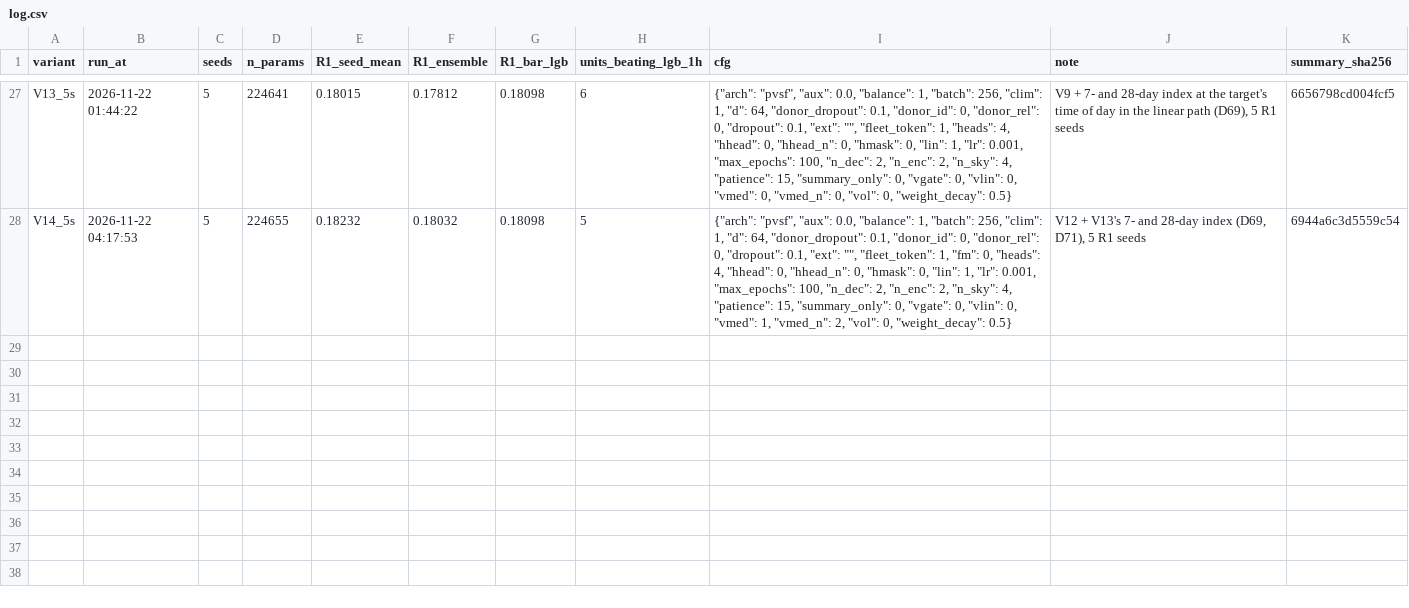
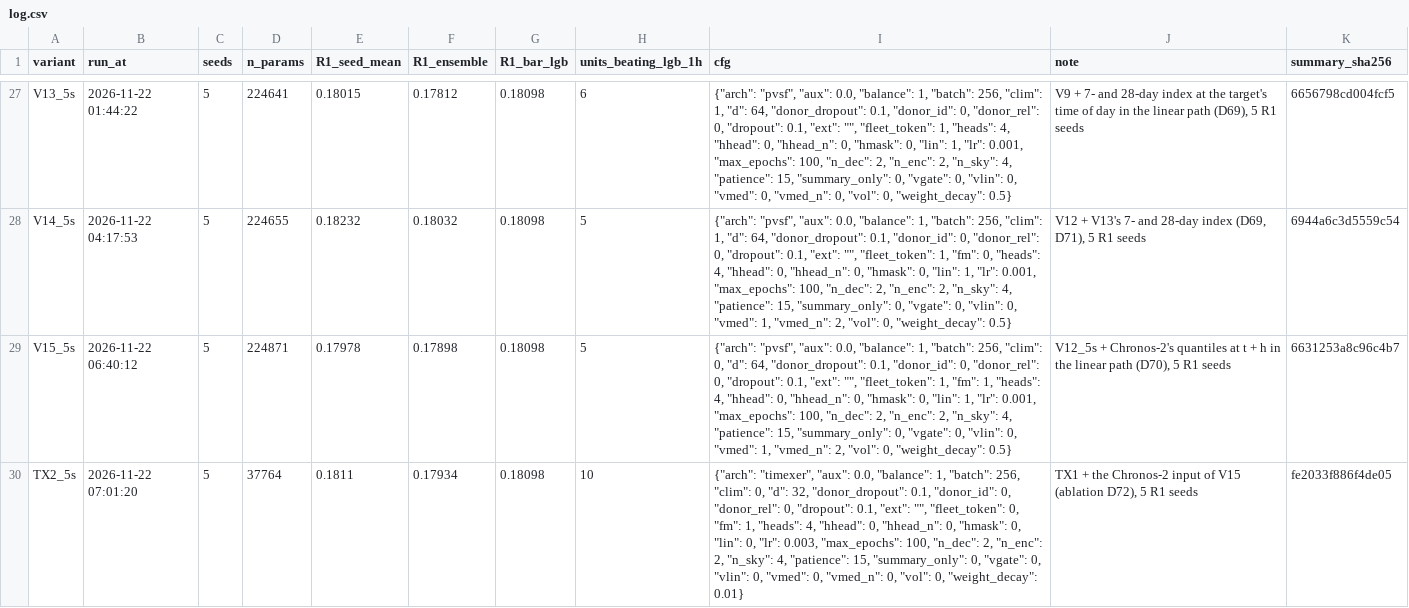
Before and after one commit to farah1902/pv-cold-start, a CSV file: results/nb5c_variants/log.csv, drawn as a sheet; only a part is shown, gaps mark what is left out; the diff names each change by its address in the sheet, - before the commit and + after, or states it on an @@ line.

```diff
--- a/results/nb5c_variants/log.csv
+++ b/results/nb5c_variants/log.csv
+row 29: V15_5s | 2026-11-22 06:40:12 | 5 | 224871 | 0.17978 | 0.17898 | 0.18098 | 5 | {"arch": "pvsf", "aux": 0.0, "balance": 1, "batch": 256, "clim": 0, "d": 64, "donor_dropout": 0.1, "donor_id": 0, "donor_rel": 0, "dropout": 0.1, "ext": "", "fleet_token": 1, "fm": 1, "heads": 4, "hhead": 0, "hhead_n": 0, "hmask": 0, "lin": 1, "lr": 0.001, "max_epochs": 100, "n_dec": 2, "n_enc": 2, "n_sky": 4, "patience": 15, "summary_only": 0, "vgate": 0, "vlin": 0, "vmed": 1, "vmed_n": 2, "vol": 0, "weight_decay": 0.5} | V12_5s + Chronos-2's quantiles at t + h in the linear path (D70), 5 R1 seeds | 6631253a8c96c4b7
+row 30: TX2_5s | 2026-11-22 07:01:20 | 5 | 37764 | 0.1811 | 0.17934 | 0.18098 | 10 | {"arch": "timexer", "aux": 0.0, "balance": 1, "batch": 256, "clim": 0, "d": 32, "donor_dropout": 0.1, "donor_id": 0, "donor_rel": 0, "dropout": 0.1, "ext": "", "fleet_token": 0, "fm": 1, "heads": 4, "hhead": 0, "hhead_n": 0, "hmask": 0, "lin": 0, "lr": 0.003, "max_epochs": 100, "n_dec": 2, "n_enc": 2, "n_sky": 4, "patience": 15, "summary_only": 0, "vgate": 0, "vlin": 0, "vmed": 0, "vmed_n": 0, "vol": 0, "weight_decay": 0.01} | TX1 + the Chronos-2 input of V15 (ablation D72), 5 R1 seeds | fe2033f886f4de05
```
Also changed, not shown: 19 other files.
